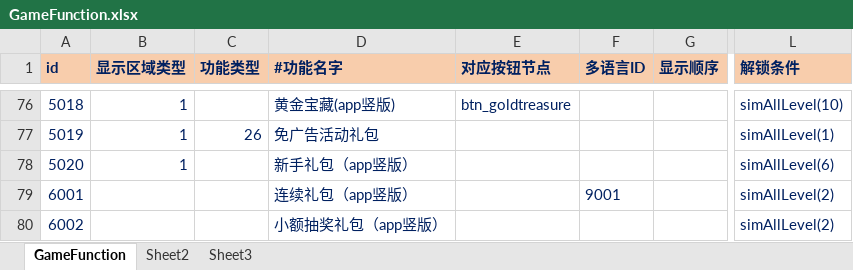
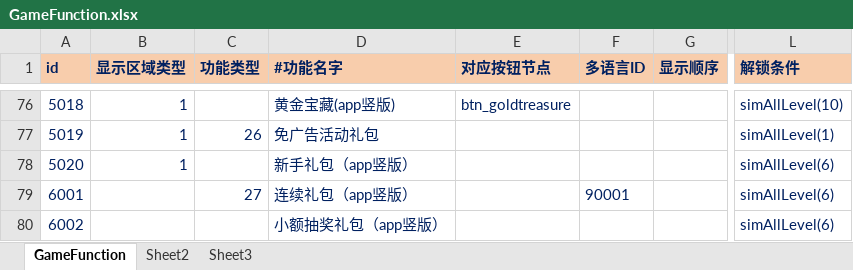
Before and after one commit to yanhailong/jjg2026, an Excel workbook: hall/resources/sample/GameFunction.xlsx, sheet GameFunction, drawn as a sheet; only a part is shown, gaps mark what is left out; values as stored, in another font and other column widths than the file's, no borders; conditional formats not drawn; the diff names each change by its address in the sheet, - before the commit and + after, or states it on an @@ line.

```diff
--- a/hall/resources/sample/GameFunction.xlsx (sheet GameFunction)
+++ b/hall/resources/sample/GameFunction.xlsx (sheet GameFunction)
-C79 (功能类型): (empty)
+C79 (功能类型): 27
-F79 (多语言ID): 9001
+F79 (多语言ID): 90001
-L79:L80 (解锁条件): simAllLevel(2)
+L79:L80 (解锁条件): simAllLevel(6)
```
Also changed, not shown: hall/resources/sample/ActivityConfig.xlsx, ploy/resources/sample/GameFunction.xlsx, 55 other files.
